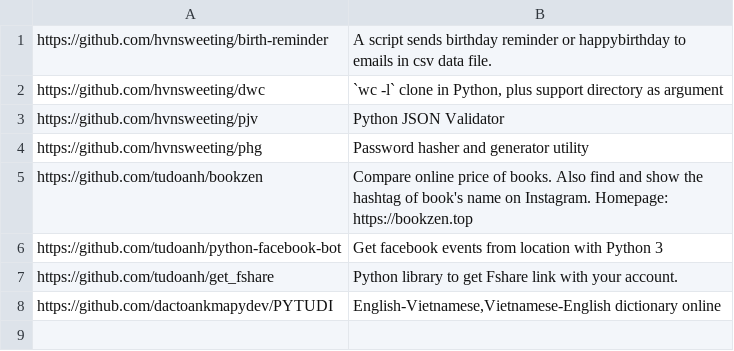
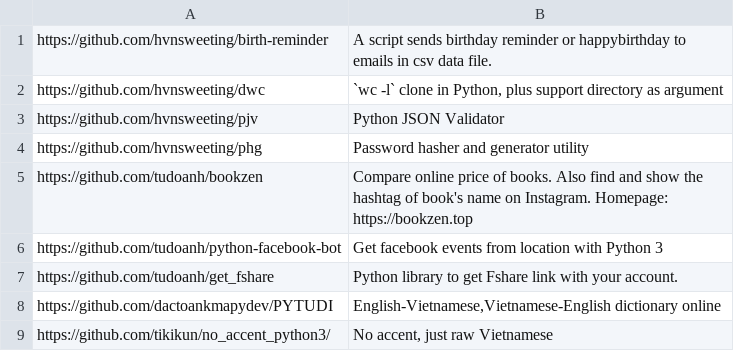
Before and after one commit to pymivn/awesome, a CSV file: projects.csv, drawn as a sheet.

```diff
--- a/projects.csv
+++ b/projects.csv
@@ -8 +8,2 @@ https://github.com/tudoanh/get_fshare; Python library to get Fshare link with yo
 https://github.com/dactoankmapydev/PYTUDI; English-Vietnamese,Vietnamese-English dictionary online
+https://github.com/tikikun/no_accent_python3/; No accent, just raw Vietnamese
```
Also changed, not shown: 1 other file.
